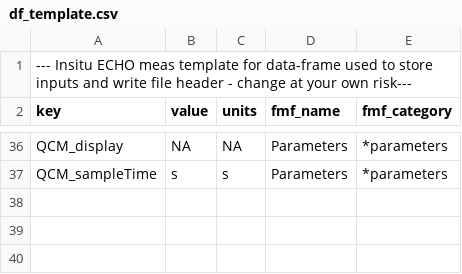
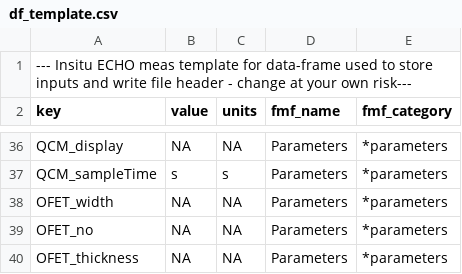
Before and after one commit to AFMD/conductivity-K2400, a CSV file: src/df_template.csv, drawn as a sheet; only a part is shown, gaps mark what is left out; the diff names each change by its address in the sheet, - before the commit and + after, or states it on an @@ line.

```diff
--- a/src/df_template.csv
+++ b/src/df_template.csv
+row 38: OFET_width | NA | NA | Parameters | *parameters
+row 39: OFET_no | NA | NA | Parameters | *parameters
+row 40: OFET_thickness | NA | NA | Parameters | *parameters
```
Also changed, not shown: src/df_measurement.csv, 6 other files.
